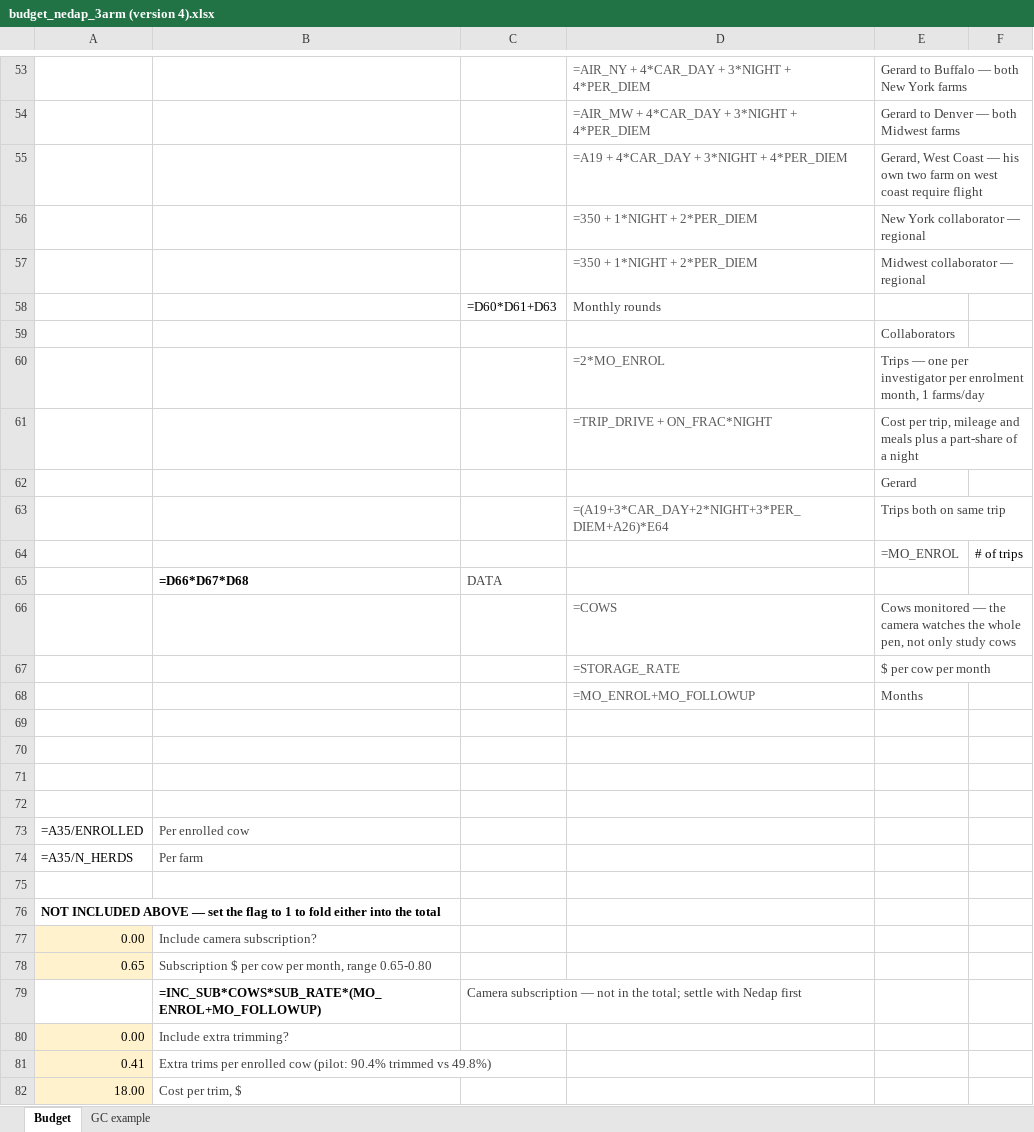
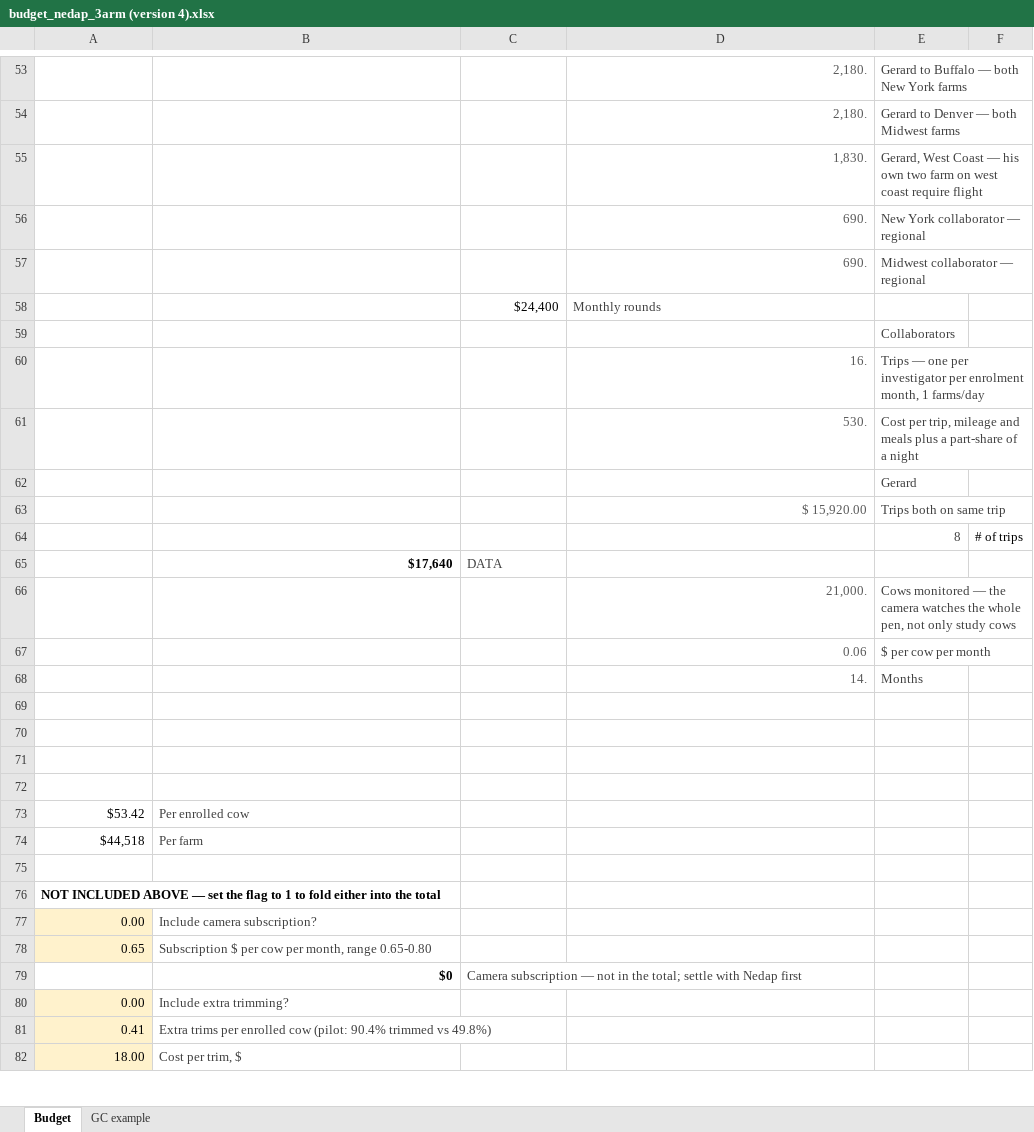
Before and after one commit to Dairy-Cow-Foot-Doc/nedap_pilot, an Excel workbook: design/budget_nedap_3arm (version 4).xlsx, sheet Budget, drawn as a sheet; only a part is shown, gaps mark what is left out; values as stored, in another font and other column widths than the file's, no borders; formulas without a stored value are shown as written; the diff covers the shown part only; the diff names each change by its address in the sheet, - before the commit and + after, or states it on an @@ line.

```diff
--- a/design/budget_nedap_3arm (version 4).xlsx (sheet Budget)
+++ b/design/budget_nedap_3arm (version 4).xlsx (sheet Budget)
-D53: =AIR_NY + 4*CAR_DAY + 3*NIGHT + 4*PER_DIEM
+D53: 2,180.
-D54: =AIR_MW + 4*CAR_DAY + 3*NIGHT + 4*PER_DIEM
+D54: 2,180.
-D55: =A19 + 4*CAR_DAY + 3*NIGHT + 4*PER_DIEM
+D55: 1,830.
-D56:D57: =350 + 1*NIGHT + 2*PER_DIEM
+D56:D57: 690.
-C58: =D60*D61+D63
+C58: $24,400
-D60: =2*MO_ENROL
+D60: 16.
-D61: =TRIP_DRIVE + ON_FRAC*NIGHT
+D61: 530.
-D63: =(A19+3*CAR_DAY+2*NIGHT+3*PER_DIEM+A26)*E64
+D63: $ 15,920.00
-E64: =MO_ENROL
+E64: 8
-B65: =D66*D67*D68
+B65: $17,640
-D66: =COWS
+D66: 21,000.
-D67: =STORAGE_RATE
+D67: 0.06
-D68: =MO_ENROL+MO_FOLLOWUP
+D68: 14.
-A73: =A35/ENROLLED
+A73: $53.42
-A74: =A35/N_HERDS
+A74: $44,518
-B79: =INC_SUB*COWS*SUB_RATE*(MO_ENROL+MO_FOLLOWUP)
+B79: $0
```
Also changed, not shown: 1 added row, 1 removed row and 23 edited cells elsewhere in this sheet, 3 other files.
